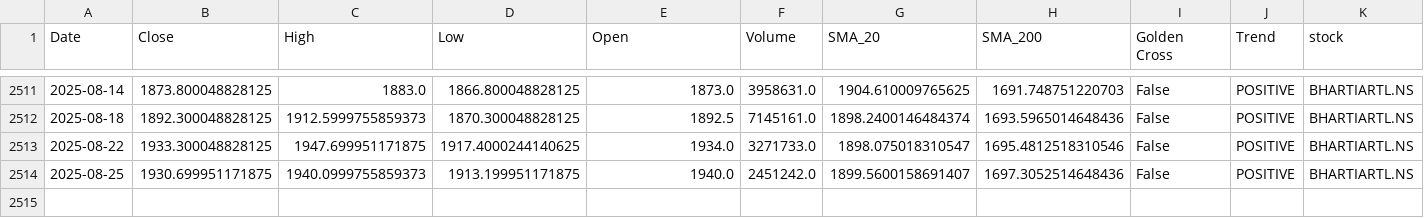
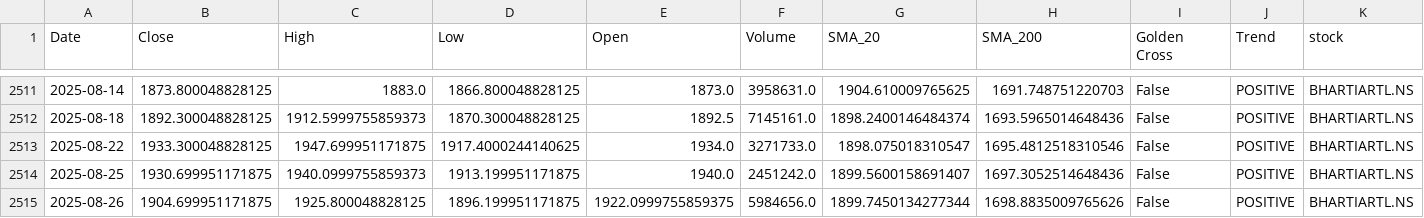
Before and after one commit to sohamdeshpande/nifty-analysis, a CSV file: data/BHARTIARTL.NS.csv, drawn as a sheet; only a part is shown, gaps mark what is left out; rows hold the shown columns only; the diff names each change by its address in the sheet, - before the commit and + after, or states it on an @@ line.

```diff
--- a/data/BHARTIARTL.NS.csv
+++ b/data/BHARTIARTL.NS.csv
+row 2515: 2025-08-26 | 1904.699951171875 | 1925.800048828125 | 1896.199951171875 | 1922.0999755859375 | 5984656.0 | 1899.7450134277344 | 1698.8835009765626 | False | POSITIVE | BHARTIARTL.NS
```
Also changed, not shown: data/ICICIBANK.NS.csv, data/SBILIFE.NS.csv, 47 other files.
